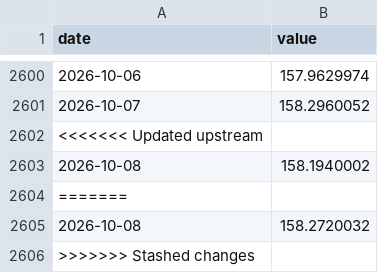
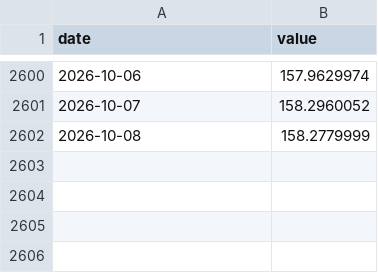
Before and after one commit to vix96343-source/leading-indicators, a CSV file: data/series/usdjpy.csv, drawn as a sheet; only a part is shown, gaps mark what is left out.

```diff
--- a/data/series/usdjpy.csv
+++ b/data/series/usdjpy.csv
@@ -2601,6 +2601,2 @@ date,value
 2026-10-07,158.2960052
-<<<<<<< Updated upstream
-2026-10-08,158.1940002
-=======
-2026-10-08,158.2720032
->>>>>>> Stashed changes
+2026-10-08,158.2779999
```
Also changed, not shown: data/series/copper.csv, data/series/crude.csv, 8 other files.
